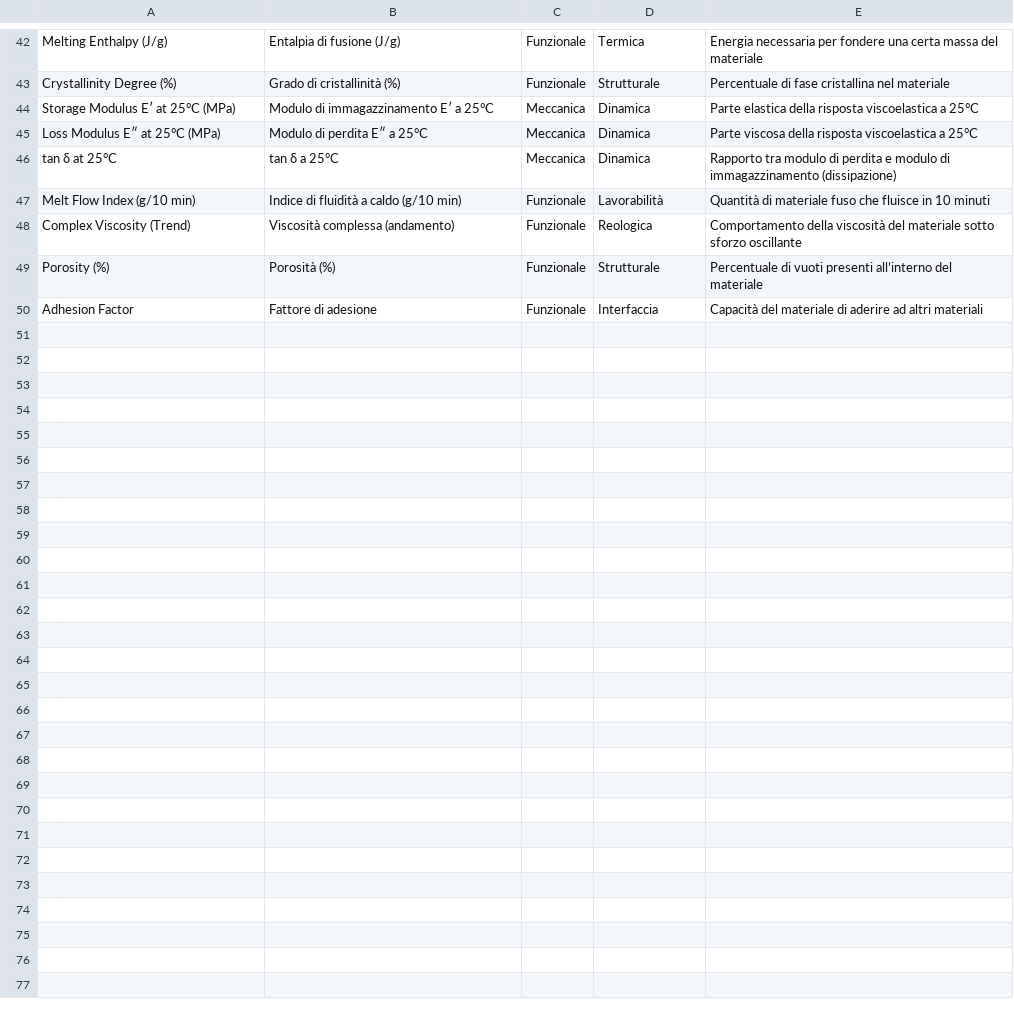
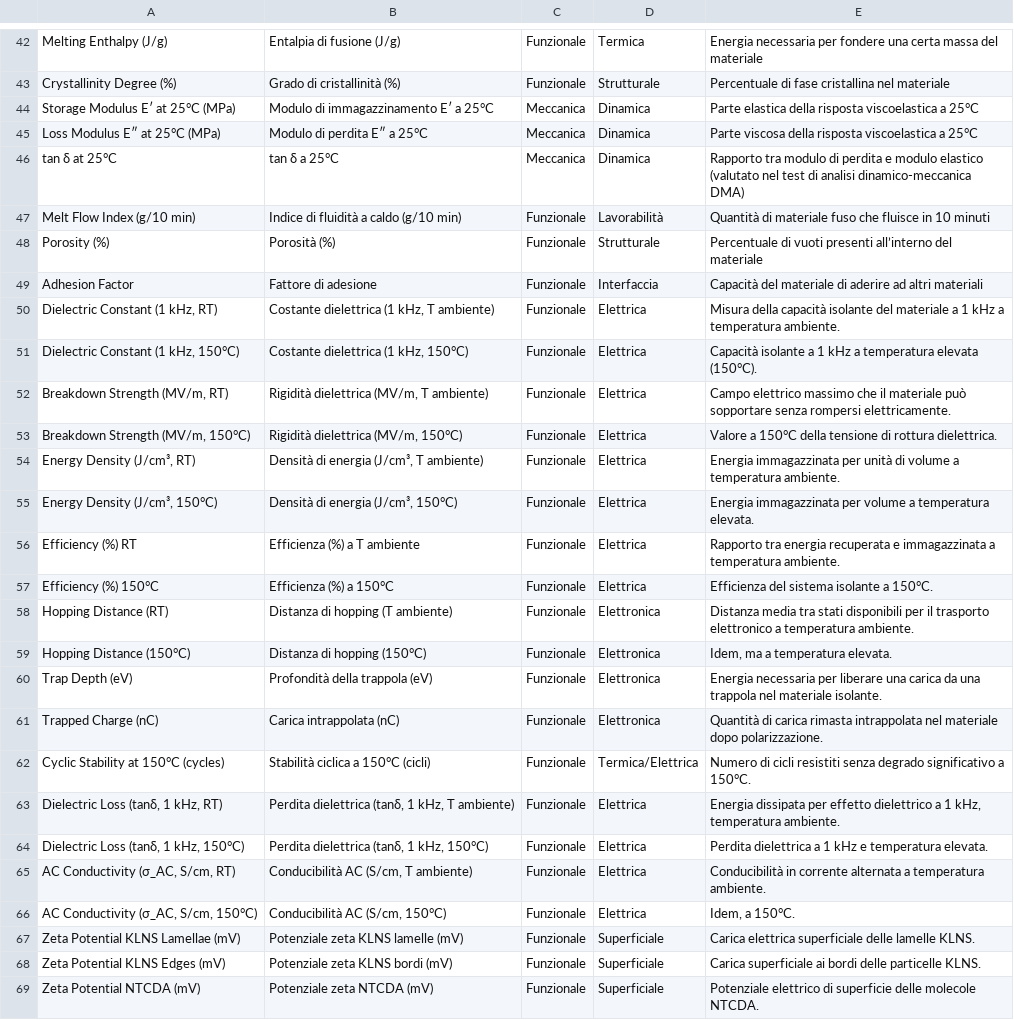
Before and after one commit to sabriades/Machine_Learning_Model, a CSV file: proprietà_dataset.csv, drawn as a sheet; only a part is shown, gaps mark what is left out.

```diff
--- a/proprietà_dataset.csv
+++ b/proprietà_dataset.csv
@@ -45,6 +45,25 @@ Storage Modulus E′ at 25°C (MPa),Modulo di immagazzinamento E′ a 25°C,Mecc
 Loss Modulus E″ at 25°C (MPa),Modulo di perdita E″ a 25°C,Meccanica,Dinamica,Parte viscosa della risposta viscoelastica a 25°C
-tan δ at 25°C,tan δ a 25°C,Meccanica,Dinamica,Rapporto tra modulo di perdita e modulo di immagazzinamento (dissipazione)
+tan δ at 25°C,tan δ a 25°C,Meccanica,Dinamica,Rapporto tra modulo di perdita e modulo elastico (valutato nel test di analisi dinamico-meccanica DMA)
 Melt Flow Index (g/10 min),Indice di fluidità a caldo (g/10 min),Funzionale,Lavorabilità,Quantità di materiale fuso che fluisce in 10 minuti
-Complex Viscosity (Trend),Viscosità complessa (andamento),Funzionale,Reologica,Comportamento della viscosità del materiale sotto sforzo oscillante
 Porosity (%),Porosità (%),Funzionale,Strutturale,Percentuale di vuoti presenti all’interno del materiale
 Adhesion Factor,Fattore di adesione,Funzionale,Interfaccia,Capacità del materiale di aderire ad altri materiali
+"Dielectric Constant (1 kHz, RT)","Costante dielettrica (1 kHz, T ambiente)",Funzionale,Elettrica,Misura della capacità isolante del materiale a 1 kHz a temperatura ambiente.
+"Dielectric Constant (1 kHz, 150°C)","Costante dielettrica (1 kHz, 150°C)",Funzionale,Elettrica,Capacità isolante a 1 kHz a temperatura elevata (150°C).
+"Breakdown Strength (MV/m, RT)","Rigidità dielettrica (MV/m, T ambiente)",Funzionale,Elettrica,Campo elettrico massimo che il materiale può sopportare senza rompersi elettricamente.
+"Breakdown Strength (MV/m, 150°C)","Rigidità dielettrica (MV/m, 150°C)",Funzionale,Elettrica,Valore a 150°C della tensione di rottura dielettrica.
+"Energy Density (J/cm³, RT)","Densità di energia (J/cm³, T ambiente)",Funzionale,Elettrica,Energia immagazzinata per unità di volume a temperatura ambiente.
+"Energy Density (J/cm³, 150°C)","Densità di energia (J/cm³, 150°C)",Funzionale,Elettrica,Energia immagazzinata per volume a temperatura elevata.
+Efficiency (%) RT,Efficienza (%) a T ambiente,Funzionale,Elettrica,Rapporto tra energia recuperata e immagazzinata a temperatura ambiente.
+Efficiency (%) 150°C,Efficienza (%) a 150°C,Funzionale,Elettrica,Efficienza del sistema isolante a 150°C.
+Hopping Distance (RT),Distanza di hopping (T ambiente),Funzionale,Elettronica,Distanza media tra stati disponibili per il trasporto elettronico a temperatura ambiente.
+Hopping Distance (150°C),Distanza di hopping (150°C),Funzionale,Elettronica,"Idem, ma a temperatura elevata."
+Trap Depth (eV),Profondità della trappola (eV),Funzionale,Elettronica,Energia necessaria per liberare una carica da una trappola nel materiale isolante.
+Trapped Charge (nC),Carica intrappolata (nC),Funzionale,Elettronica,Quantità di carica rimasta intrappolata nel materiale dopo polarizzazione.
+Cyclic Stability at 150°C (cycles),Stabilità ciclica a 150°C (cicli),Funzionale,Termica/Elettrica,Numero di cicli resistiti senza degrado significativo a 150°C.
+"Dielectric Loss (tanδ, 1 kHz, RT)","Perdita dielettrica (tanδ, 1 kHz, T ambiente)",Funzionale,Elettrica,"Energia dissipata per effetto dielettrico a 1 kHz, temperatura ambiente."
+"Dielectric Loss (tanδ, 1 kHz, 150°C)","Perdita dielettrica (tanδ, 1 kHz, 150°C)",Funzionale,Elettrica,Perdita dielettrica a 1 kHz e temperatura elevata.
+"AC Conductivity (σ_AC, S/cm, RT)","Conducibilità AC (S/cm, T ambiente)",Funzionale,Elettrica,Conducibilità in corrente alternata a temperatura ambiente.
+"AC Conductivity (σ_AC, S/cm, 150°C)","Conducibilità AC (S/cm, 150°C)",Funzionale,Elettrica,"Idem, a 150°C."
+Zeta Potential KLNS Lamellae (mV),Potenziale zeta KLNS lamelle (mV),Funzionale,Superficiale,Carica elettrica superficiale delle lamelle KLNS.
+Zeta Potential KLNS Edges (mV),Potenziale zeta KLNS bordi (mV),Funzionale,Superficiale,Carica superficiale ai bordi delle particelle KLNS.
+Zeta Potential NTCDA (mV),Potenziale zeta NTCDA (mV),Funzionale,Superficiale,Potenziale elettrico di superficie delle molecole NTCDA.
```
Also changed, not shown: 4 other files.
